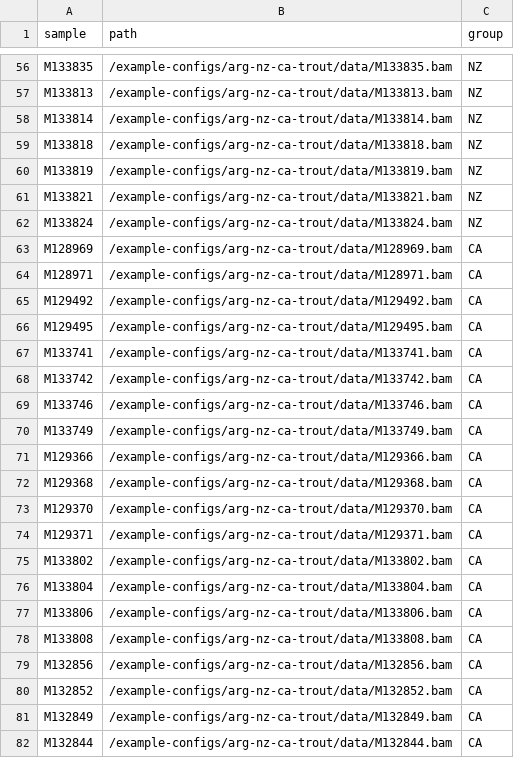
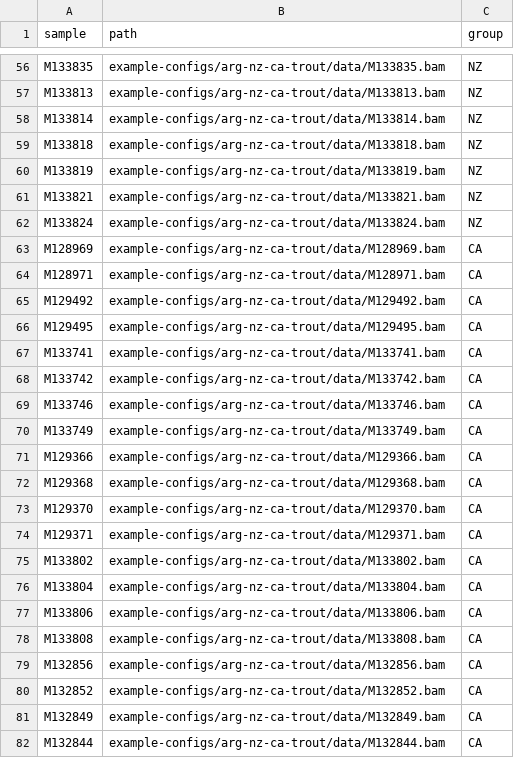
Before and after one commit to carolazari/mega-lcwgs-pw-fst-snakeflow, a TSV file: example-configs/arg-nz-ca-trout/conf/bams.tsv, drawn as a sheet; only a part is shown, gaps mark what is left out; the diff covers the shown part only; the diff names each change by its address in the sheet, - before the commit and + after, or states it on an @@ line.

```diff
--- a/example-configs/arg-nz-ca-trout/conf/bams.tsv
+++ b/example-configs/arg-nz-ca-trout/conf/bams.tsv
-B56 (path): /example-configs/arg-nz-ca-trout/data/M133835.bam
+B56 (path): example-configs/arg-nz-ca-trout/data/M133835.bam
-B57 (path): /example-configs/arg-nz-ca-trout/data/M133813.bam
+B57 (path): example-configs/arg-nz-ca-trout/data/M133813.bam
-B58 (path): /example-configs/arg-nz-ca-trout/data/M133814.bam
+B58 (path): example-configs/arg-nz-ca-trout/data/M133814.bam
-B59 (path): /example-configs/arg-nz-ca-trout/data/M133818.bam
+B59 (path): example-configs/arg-nz-ca-trout/data/M133818.bam
-B60 (path): /example-configs/arg-nz-ca-trout/data/M133819.bam
+B60 (path): example-configs/arg-nz-ca-trout/data/M133819.bam
-B61 (path): /example-configs/arg-nz-ca-trout/data/M133821.bam
+B61 (path): example-configs/arg-nz-ca-trout/data/M133821.bam
-B62 (path): /example-configs/arg-nz-ca-trout/data/M133824.bam
+B62 (path): example-configs/arg-nz-ca-trout/data/M133824.bam
-B63 (path): /example-configs/arg-nz-ca-trout/data/M128969.bam
+B63 (path): example-configs/arg-nz-ca-trout/data/M128969.bam
-B64 (path): /example-configs/arg-nz-ca-trout/data/M128971.bam
+B64 (path): example-configs/arg-nz-ca-trout/data/M128971.bam
-B65 (path): /example-configs/arg-nz-ca-trout/data/M129492.bam
+B65 (path): example-configs/arg-nz-ca-trout/data/M129492.bam
-B66 (path): /example-configs/arg-nz-ca-trout/data/M129495.bam
+B66 (path): example-configs/arg-nz-ca-trout/data/M129495.bam
-B67 (path): /example-configs/arg-nz-ca-trout/data/M133741.bam
+B67 (path): example-configs/arg-nz-ca-trout/data/M133741.bam
-B68 (path): /example-configs/arg-nz-ca-trout/data/M133742.bam
+B68 (path): example-configs/arg-nz-ca-trout/data/M133742.bam
-B69 (path): /example-configs/arg-nz-ca-trout/data/M133746.bam
+B69 (path): example-configs/arg-nz-ca-trout/data/M133746.bam
-B70 (path): /example-configs/arg-nz-ca-trout/data/M133749.bam
+B70 (path): example-configs/arg-nz-ca-trout/data/M133749.bam
-B71 (path): /example-configs/arg-nz-ca-trout/data/M129366.bam
+B71 (path): example-configs/arg-nz-ca-trout/data/M129366.bam
-B72 (path): /example-configs/arg-nz-ca-trout/data/M129368.bam
+B72 (path): example-configs/arg-nz-ca-trout/data/M129368.bam
-B73 (path): /example-configs/arg-nz-ca-trout/data/M129370.bam
+B73 (path): example-configs/arg-nz-ca-trout/data/M129370.bam
-B74 (path): /example-configs/arg-nz-ca-trout/data/M129371.bam
+B74 (path): example-configs/arg-nz-ca-trout/data/M129371.bam
-B75 (path): /example-configs/arg-nz-ca-trout/data/M133802.bam
+B75 (path): example-configs/arg-nz-ca-trout/data/M133802.bam
-B76 (path): /example-configs/arg-nz-ca-trout/data/M133804.bam
+B76 (path): example-configs/arg-nz-ca-trout/data/M133804.bam
-B77 (path): /example-configs/arg-nz-ca-trout/data/M133806.bam
+B77 (path): example-configs/arg-nz-ca-trout/data/M133806.bam
-B78 (path): /example-configs/arg-nz-ca-trout/data/M133808.bam
+B78 (path): example-configs/arg-nz-ca-trout/data/M133808.bam
-B79 (path): /example-configs/arg-nz-ca-trout/data/M132856.bam
+B79 (path): example-configs/arg-nz-ca-trout/data/M132856.bam
-B80 (path): /example-configs/arg-nz-ca-trout/data/M132852.bam
+B80 (path): example-configs/arg-nz-ca-trout/data/M132852.bam
-B81 (path): /example-configs/arg-nz-ca-trout/data/M132849.bam
+B81 (path): example-configs/arg-nz-ca-trout/data/M132849.bam
-B82 (path): /example-configs/arg-nz-ca-trout/data/M132844.bam
+B82 (path): example-configs/arg-nz-ca-trout/data/M132844.bam
```
Also changed, not shown: 54 edited cells elsewhere in this file.
